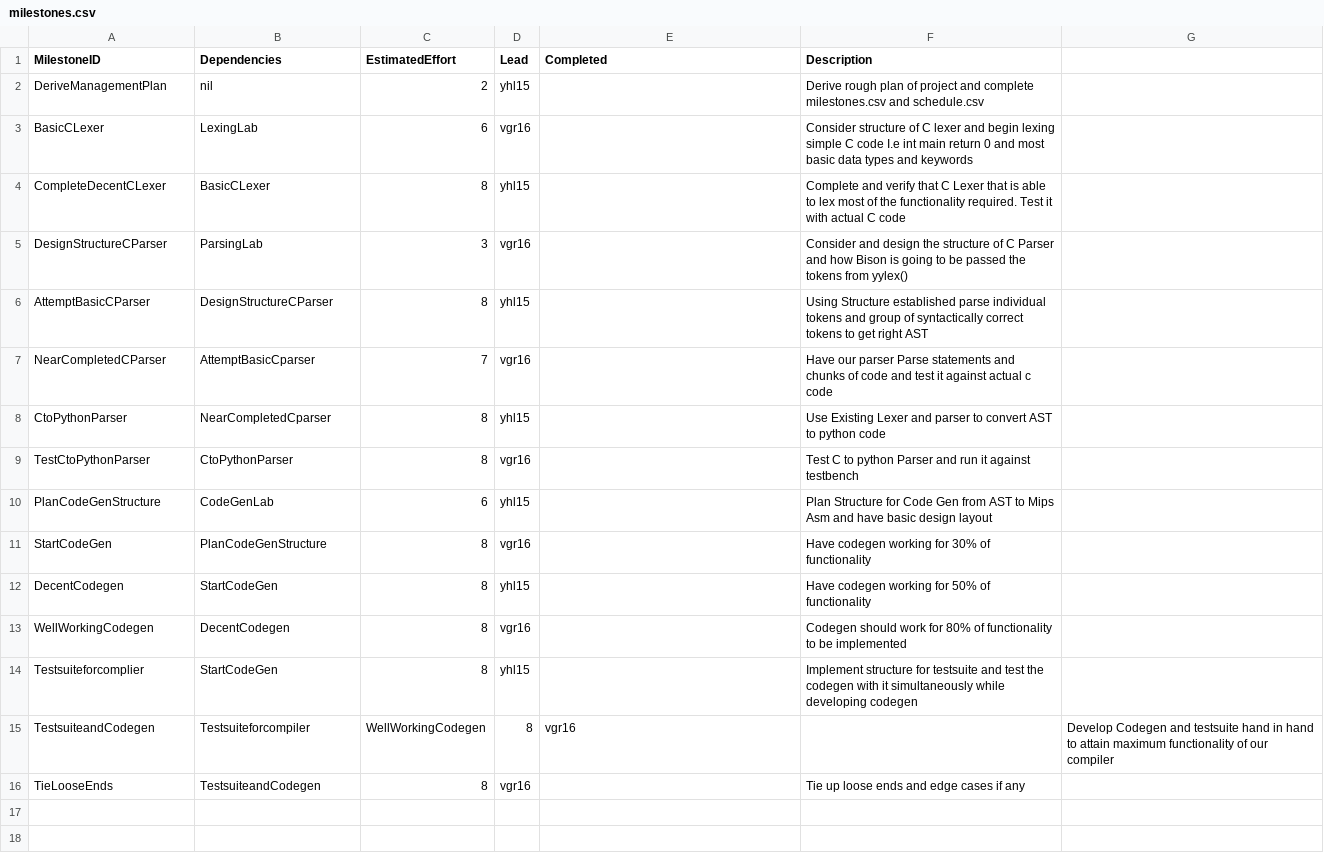
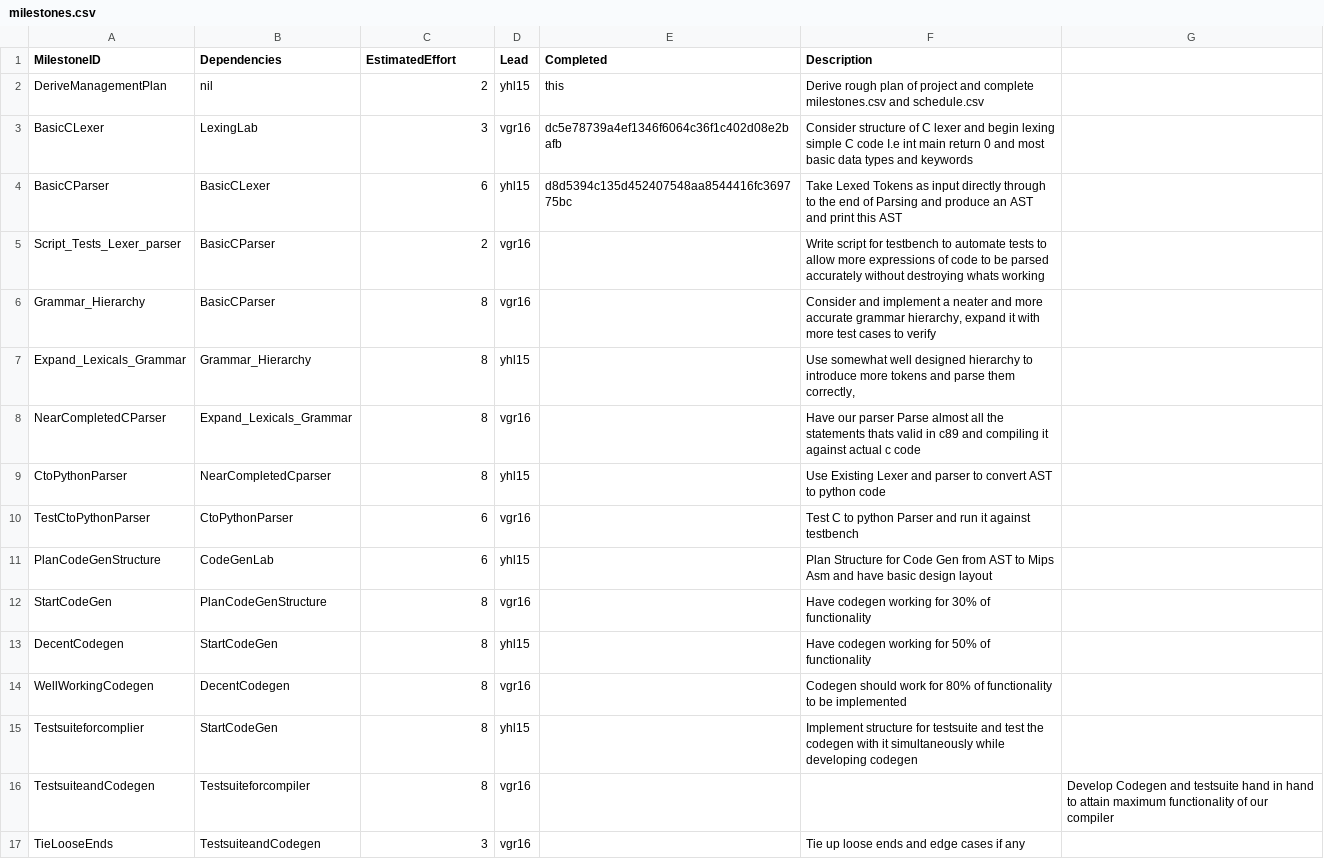
Before and after one commit to VasiliosRallis/c-compiler, a CSV file: management/milestones.csv, drawn as a sheet.

Commit message:
updated management log after understanding project tasks better

```diff
--- a/management/milestones.csv
+++ b/management/milestones.csv
@@ -1,10 +1,11 @@
 MilestoneID,             Dependencies, EstimatedEffort, Lead,  Completed, Description,
-DeriveManagementPlan,nil,2,yhl15,           ,Derive rough plan of project and complete milestones.csv and schedule.csv,
-BasicCLexer,             LexingLab,6,vgr16,,Consider structure of C lexer and begin lexing simple C code I.e int main return 0 and most basic data types and keywords,
-CompleteDecentCLexer,BasicCLexer,8,yhl15,,Complete and verify that C Lexer that is able to lex most of the functionality required. Test it with actual C code,
-DesignStructureCParser,ParsingLab,3,vgr16,,Consider and design the structure of C Parser and how Bison is going to be passed the tokens from yylex(),
-AttemptBasicCParser,DesignStructureCParser,8,yhl15,,Using Structure established parse individual tokens and group of syntactically correct tokens to get right AST,
-NearCompletedCParser,AttemptBasicCparser,7,vgr16,,Have our parser Parse statements and chunks of code and test it against actual c code,
+DeriveManagementPlan,nil,2,yhl15,        this   ,Derive rough plan of project and complete milestones.csv and schedule.csv,
+BasicCLexer,             LexingLab,3,vgr16,dc5e78739a4ef1346f6064c36f1c402d08e2bafb,Consider structure of C lexer and begin lexing simple C code I.e int main return 0 and most basic data types and keywords,
+BasicCParser,BasicCLexer,6,yhl15,d8d5394c135d452407548aa8544416fc369775bc,Take Lexed Tokens as input directly through to the end of Parsing and produce an AST and print this AST,
+Script_Tests_Lexer_parser,BasicCParser,2,vgr16,,Write script for testbench to automate tests to allow more expressions of code to be parsed accurately without destroying whats working,
+Grammar_Hierarchy,BasicCParser,8,vgr16,,"Consider and implement a neater and more accurate grammar hierarchy, expand it with more test cases to verify",
+Expand_Lexicals_Grammar,Grammar_Hierarchy,8,yhl15,,"Use somewhat well designed hierarchy to introduce more tokens and parse them correctly,",
+NearCompletedCParser,Expand_Lexicals_Grammar,8,vgr16,,Have our parser Parse almost all the statements thats valid in c89 and compiling it against actual c code,
 CtoPythonParser,NearCompletedCparser,8,yhl15,,Use Existing Lexer and parser to convert AST to python code,
-TestCtoPythonParser,CtoPythonParser,8,vgr16,,Test C to python Parser and run it against testbench,
+TestCtoPythonParser,CtoPythonParser,6,vgr16,,Test C to python Parser and run it against testbench,
 PlanCodeGenStructure,CodeGenLab,6,yhl15,,Plan Structure for Code Gen from AST to Mips Asm and have basic design layout,
@@ -14,3 +15,3 @@ WellWorkingCodegen,DecentCodegen,8,vgr16,,Codegen should work for 80% of functio
 Testsuiteforcomplier,StartCodeGen,8,yhl15,,Implement structure for testsuite and test the codegen with it simultaneously while developing codegen,
-TestsuiteandCodegen,Testsuiteforcompiler,WellWorkingCodegen,8,vgr16,,Develop Codegen and testsuite hand in hand to attain maximum functionality of our compiler
-TieLooseEnds,TestsuiteandCodegen,8,vgr16,,Tie up loose ends and edge cases if any,
+TestsuiteandCodegen,Testsuiteforcompiler,8,vgr16,,,Develop Codegen and testsuite hand in hand to attain maximum functionality of our compiler
+TieLooseEnds,TestsuiteandCodegen,3,vgr16,,Tie up loose ends and edge cases if any,
```
Also changed, not shown: management/schedule.csv, 1 other file.
